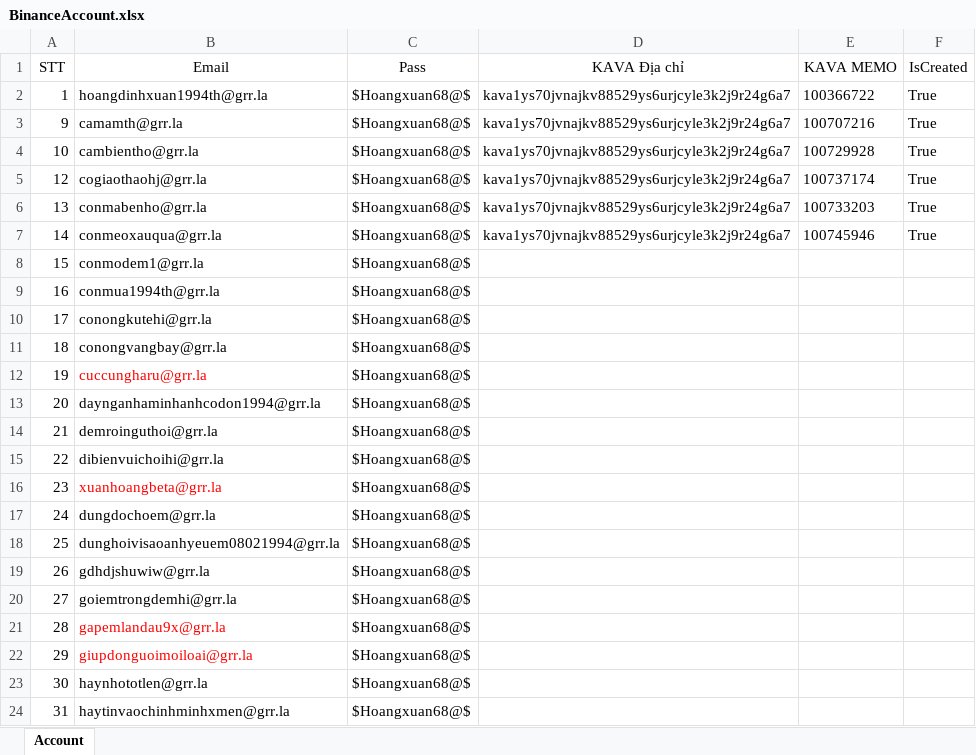
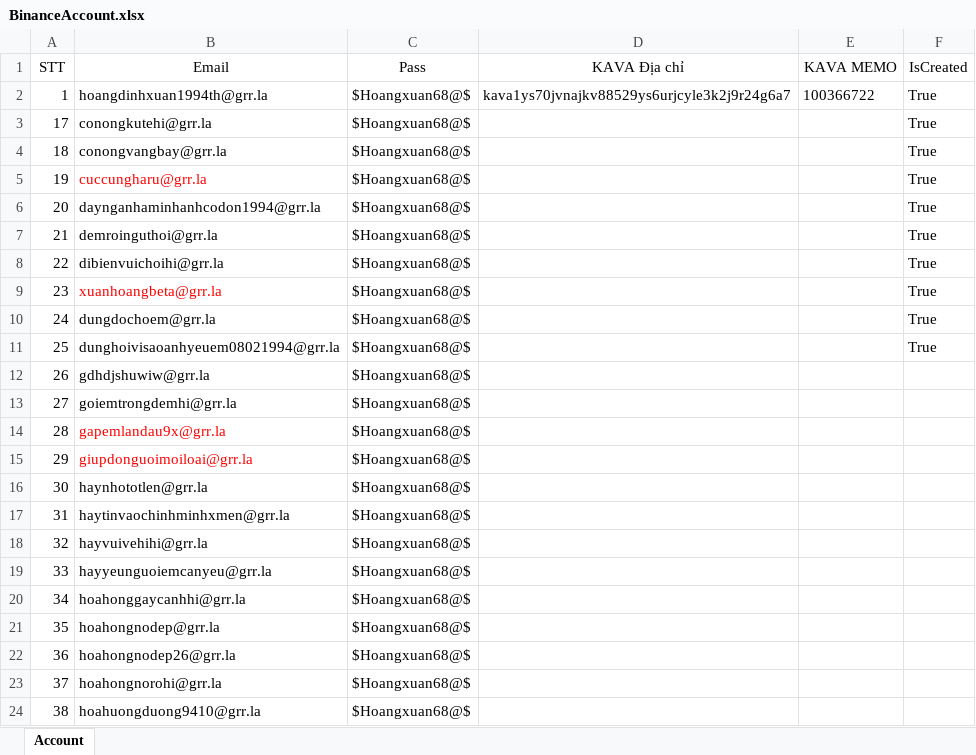
Before and after one commit to dzunguyenit/POM_New, an Excel workbook: data/BinanceAccount.xlsx, sheet Account, drawn as a sheet; only a part is shown; the shorter side is filled out with more unchanged rows; values as stored, in another font and other column widths than the file's, no borders; removed rows and columns are numbered as before the commit, all else as after; the diff names each change by its address in the sheet, - before the commit and + after, or states it on an @@ line.

```diff
--- a/data/BinanceAccount.xlsx (sheet Account)
+++ b/data/BinanceAccount.xlsx (sheet Account)
-row 3: 9 | camamth@grr.la | $Hoangxuan68@$ | kava1ys70jvnajkv88529ys6urjcyle3k2j9r24g6a7 | 100707216 | True
-row 4: 10 | cambientho@grr.la | $Hoangxuan68@$ | kava1ys70jvnajkv88529ys6urjcyle3k2j9r24g6a7 | 100729928 | True
-row 5: 12 | cogiaothaohj@grr.la | $Hoangxuan68@$ | kava1ys70jvnajkv88529ys6urjcyle3k2j9r24g6a7 | 100737174 | True
-row 6: 13 | conmabenho@grr.la | $Hoangxuan68@$ | kava1ys70jvnajkv88529ys6urjcyle3k2j9r24g6a7 | 100733203 | True
-row 7: 14 | conmeoxauqua@grr.la | $Hoangxuan68@$ | kava1ys70jvnajkv88529ys6urjcyle3k2j9r24g6a7 | 100745946 | True
-row 8: 15 | conmodem1@grr.la | $Hoangxuan68@$
-row 9: 16 | conmua1994th@grr.la | $Hoangxuan68@$
-F3:F11 (IsCreated): (empty)
+F3:F11 (IsCreated): True
```
Also changed, not shown: 4 other files.
